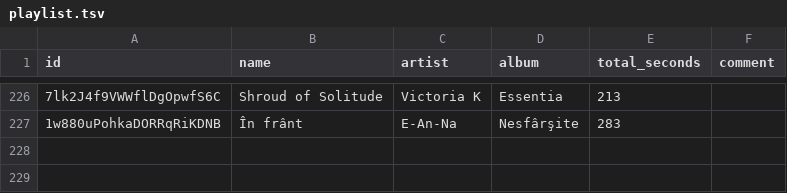
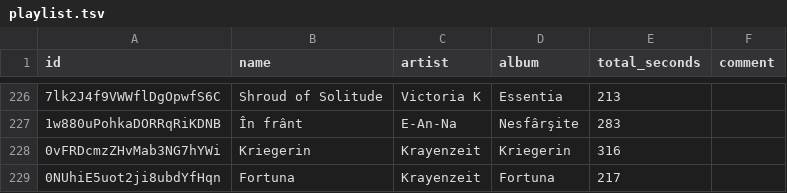
Before and after one commit to David-Lor/HurdyGurdy-Rock-Metal-Spotify-Playlist, a TSV file: playlist.tsv, drawn as a sheet; only a part is shown, gaps mark what is left out; the diff names each change by its address in the sheet, - before the commit and + after, or states it on an @@ line.

Commit message:
Update playlist from Spotify

```diff
--- a/playlist.tsv
+++ b/playlist.tsv
+row 228: 0vFRDcmzZHvMab3NG7hYWi | Kriegerin | Krayenzeit | Kriegerin | 316
+row 229: 0NUhiE5uot2ji8ubdYfHqn | Fortuna | Krayenzeit | Fortuna | 217
```
